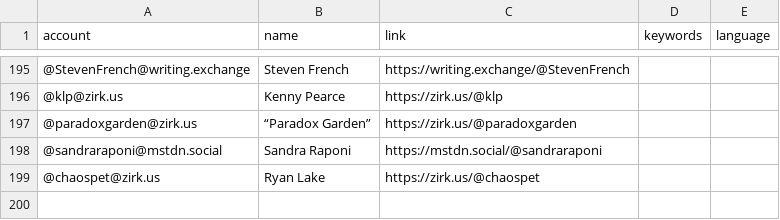
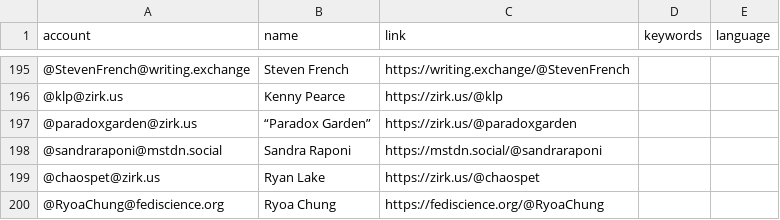
Before and after one commit to florisre/mastodon-iranian-studies, a CSV file: resources/users.csv, drawn as a sheet; only a part is shown, gaps mark what is left out; the diff names each change by its address in the sheet, - before the commit and + after, or states it on an @@ line.

Commit message:
Update users.csv

```diff
--- a/resources/users.csv
+++ b/resources/users.csv
+row 200: @RyoaChung@fediscience.org | Ryoa Chung | https://fediscience.org/@RyoaChung
```
